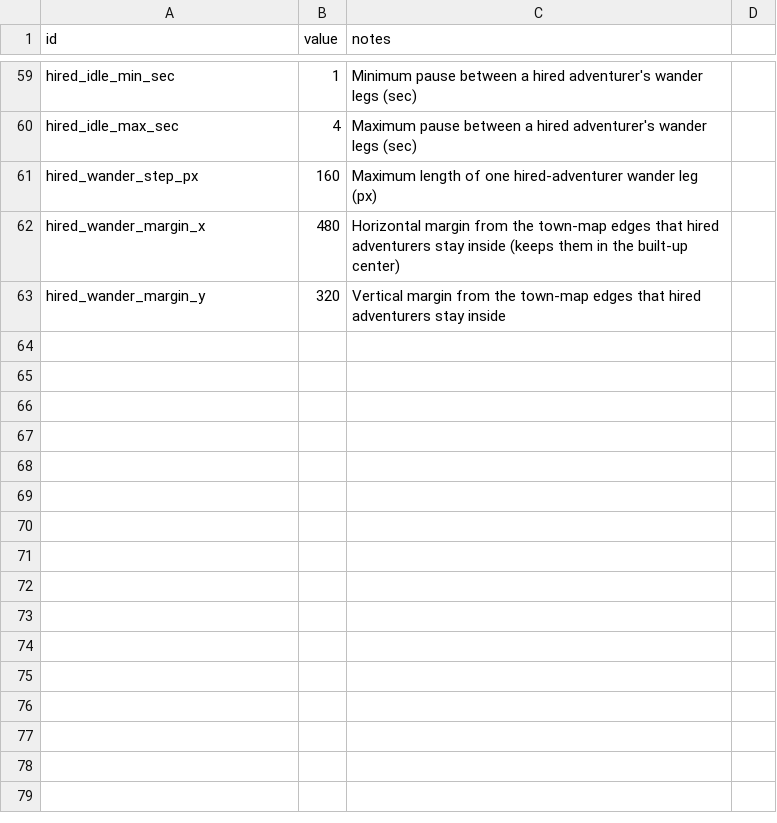
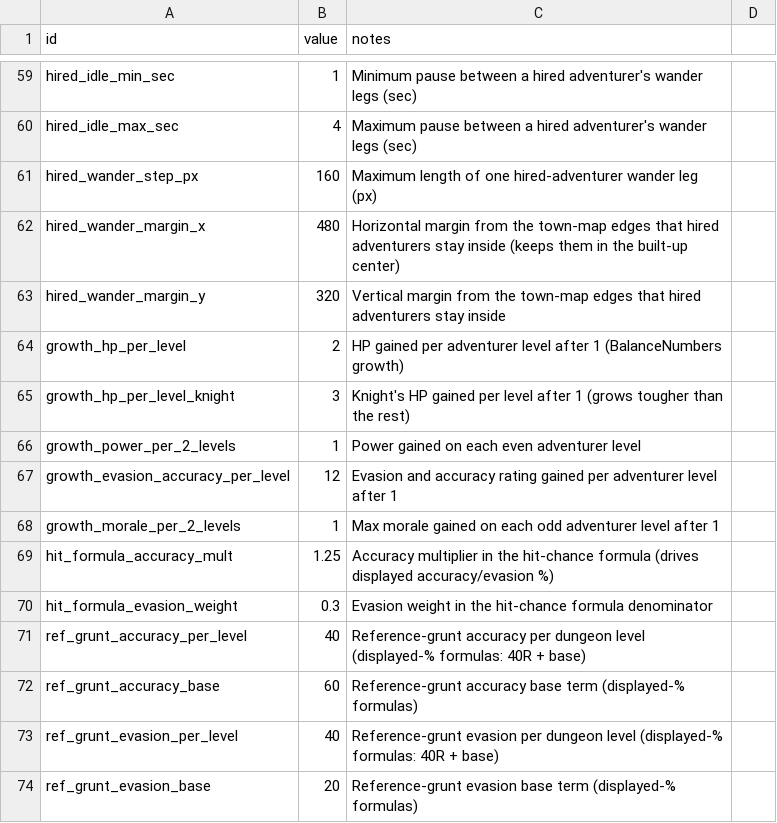
Before and after one commit to gw1108/TristramAutoBattler, a CSV file: lord-of-hirelings/data/balance.csv, drawn as a sheet; only a part is shown, gaps mark what is left out; the diff names each change by its address in the sheet, - before the commit and + after, or states it on an @@ line.

Commit message:
ws(code) iter 34 [claude]: Left-click hero panel for hired adventurers
Left-clicking a hired adventurer wandering the town now opens the hero panel (mockups/hero-panel.html Variant A), mouse-only with no keyboard interact. Each wanderer (hired_adventurer.gd) gained a sprite-sized pickable Area2D on an otherwise-unused physics layer; clicking it opens the new scripts/ui/hero_panel.gd PanelContainer in the HUD, centered on screen, showing first name + capitalized epithet, class sprite icon + level, personal gold (0 until dungeon drops exist), the full BalanceNumbers stat block with evasion/accuracy rendered as reference-grunt percentages, the always-three-row tier-0 inventory, and the current activity. Any click outside closes it; clicking another adventurer switches (close on unhandled input, open on physics picking, which runs after). Stats come from new data/class_stats.csv (the base-stats-per-class table, importer=keep) via new scripts/data/class_stats.gd, which also implements the growth-per-level and displayed-percentage formulas; growth increments and hit-formula constants were added as balance.csv rows. Verified: the project verify command exits 0, and a throwaway headless SceneTree script (deleted after) hired a Knight, simulated the click, and asserted panel visibility, every displayed stat against the BalanceNumbers level-1 table (all six classes' displayed evasion), Rogue level-3 growth math, Cleric's crit-dmg dash, and close-on-outside-click — all passing.

Decisions: Base class stats live in their own structural CSV (data/class_stats.csv) rather than 72 balance.csv scalar rows, mirroring the *_levels.csv exception in CLAUDE.md. Discovered Godot 4.7 cannot resolve autoload identifiers in static functions despite CLAUDE.md's static-var example — worked around via scene-tree lookup and logged in tasks/lessons.md; consider promoting that lesson into CLAUDE.md's tunables section.

Workshop-Pass: 34
Workshop-Task: ws-01kxq1y4wc04qcvjtx3wf0xb0s

```diff
--- a/lord-of-hirelings/data/balance.csv
+++ b/lord-of-hirelings/data/balance.csv
+row 64: growth_hp_per_level | 2 | HP gained per adventurer level after 1 (BalanceNumbers growth)
+row 65: growth_hp_per_level_knight | 3 | Knight's HP gained per level after 1 (grows tougher than the rest)
+row 66: growth_power_per_2_levels | 1 | Power gained on each even adventurer level
+row 67: growth_evasion_accuracy_per_level | 12 | Evasion and accuracy rating gained per adventurer level after 1
+row 68: growth_morale_per_2_levels | 1 | Max morale gained on each odd adventurer level after 1
+row 69: hit_formula_accuracy_mult | 1.25 | Accuracy multiplier in the hit-chance formula (drives displayed accuracy/evasion %)
+row 70: hit_formula_evasion_weight | 0.3 | Evasion weight in the hit-chance formula denominator
+row 71: ref_grunt_accuracy_per_level | 40 | Reference-grunt accuracy per dungeon level (displayed-% formulas: 40R + base)
+row 72: ref_grunt_accuracy_base | 60 | Reference-grunt accuracy base term (displayed-% formulas)
+row 73: ref_grunt_evasion_per_level | 40 | Reference-grunt evasion per dungeon level (displayed-% formulas: 40R + base)
+row 74: ref_grunt_evasion_base | 20 | Reference-grunt evasion base term (displayed-% formulas)
```
Also changed, not shown: 9 other files.
